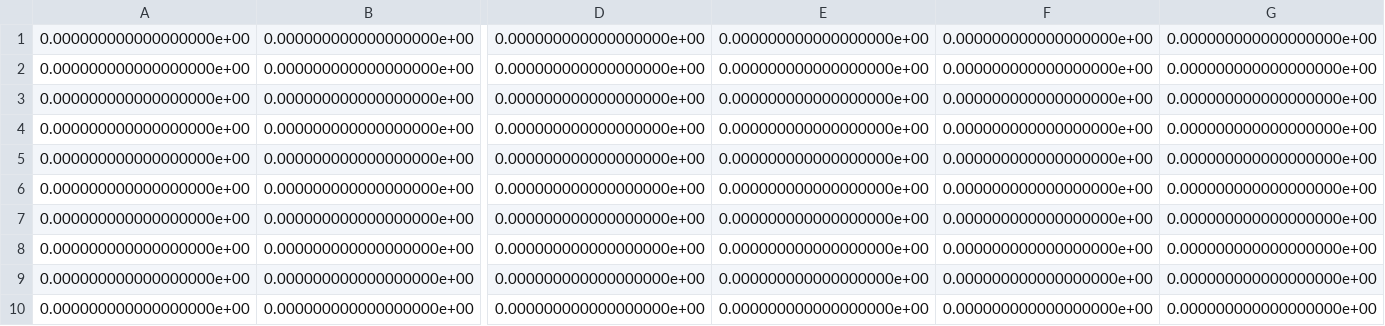
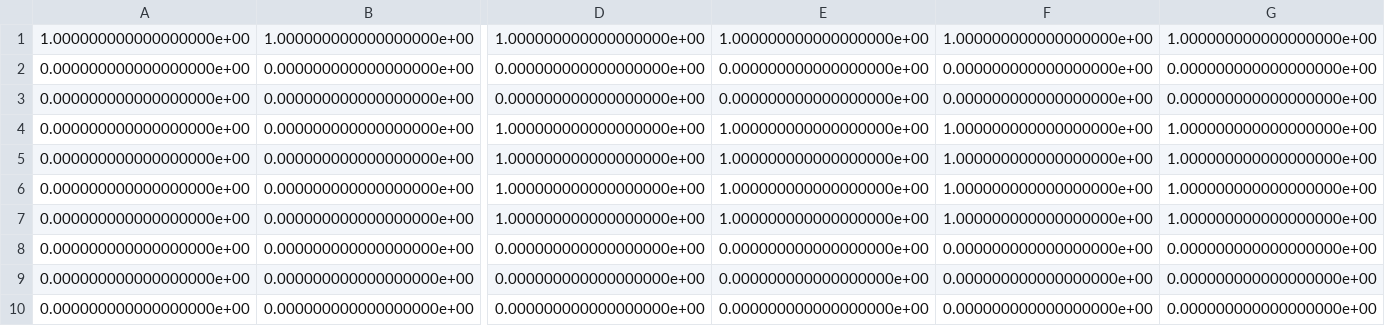
Before and after one commit to boleslavakacenakova/NMvR, a CSV file: src/data.csv, drawn as a sheet; only a part is shown, gaps mark what is left out; removed rows and columns are numbered as before the commit, all else as after; rows hold the shown columns only; the diff names each change by its address in the sheet, - before the commit and + after, or states it on an @@ line.

```diff
--- a/src/data.csv
+++ b/src/data.csv
+row 1: 1.000000000000000000e+00 | 1.000000000000000000e+00 | 1.000000000000000000e+00 | 1.000000000000000000e+00 | 1.000000000000000000e+00 | 1.000000000000000000e+00
-D4:D7: 0.000000000000000000e+00
+D4:D7: 1.000000000000000000e+00
-E4:E7: 0.000000000000000000e+00
+E4:E7: 1.000000000000000000e+00
-F4:F7: 0.000000000000000000e+00
+F4:F7: 1.000000000000000000e+00
-G4:G7: 0.000000000000000000e+00
+G4:G7: 1.000000000000000000e+00
-row 7: 0.000000000000000000e+00 | 0.000000000000000000e+00 | 0.000000000000000000e+00 | 0.000000000000000000e+00 | 0.000000000000000000e+00 | 0.000000000000000000e+00
```
Also changed, not shown: 54 other files.
